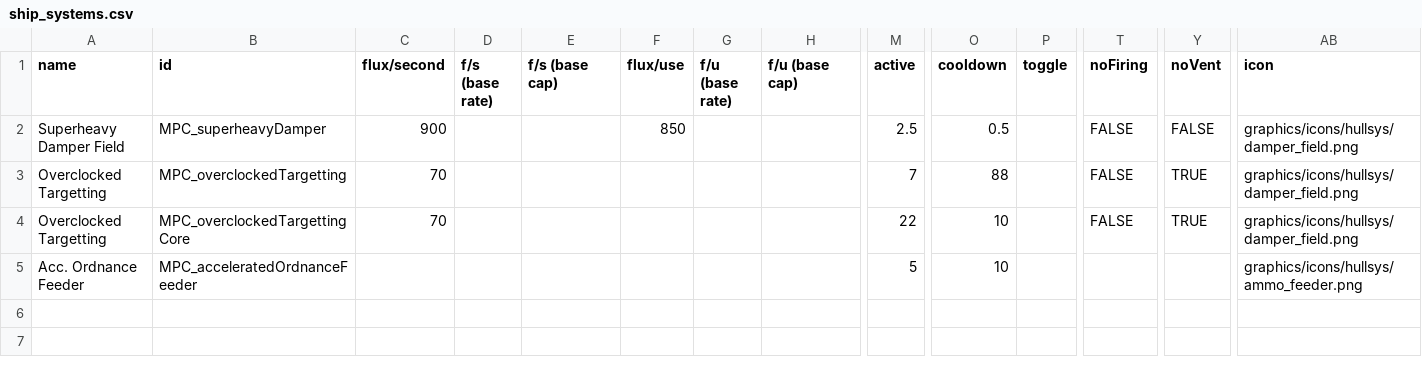
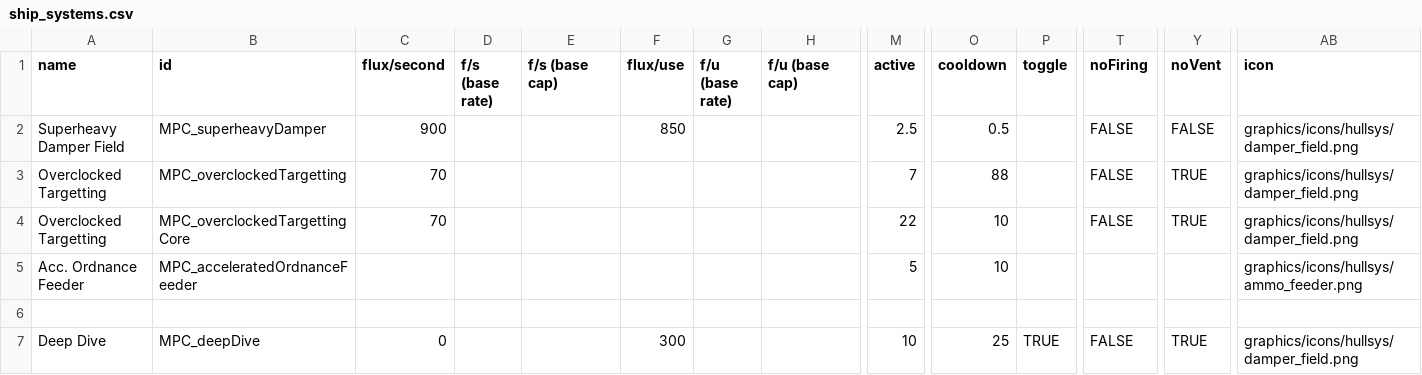
Before and after one commit to nikothedude/MorePlanetaryConditions, a CSV file: data/shipsystems/ship_systems.csv, drawn as a sheet; only a part is shown, gaps mark what is left out; rows hold the shown columns only; the diff names each change by its address in the sheet, - before the commit and + after, or states it on an @@ line.

```diff
--- a/data/shipsystems/ship_systems.csv
+++ b/data/shipsystems/ship_systems.csv
+row 6: (empty)
+row 7: Deep Dive | MPC_deepDive | 0 |  |  | 300 |  |  | 10 | 25 | TRUE | FALSE | TRUE | graphics/icons/hullsys/damper_field.png
```
Also changed, not shown: data/campaign/market_conditions.csv, data/hulls/ship_data.csv, 38 other files.
